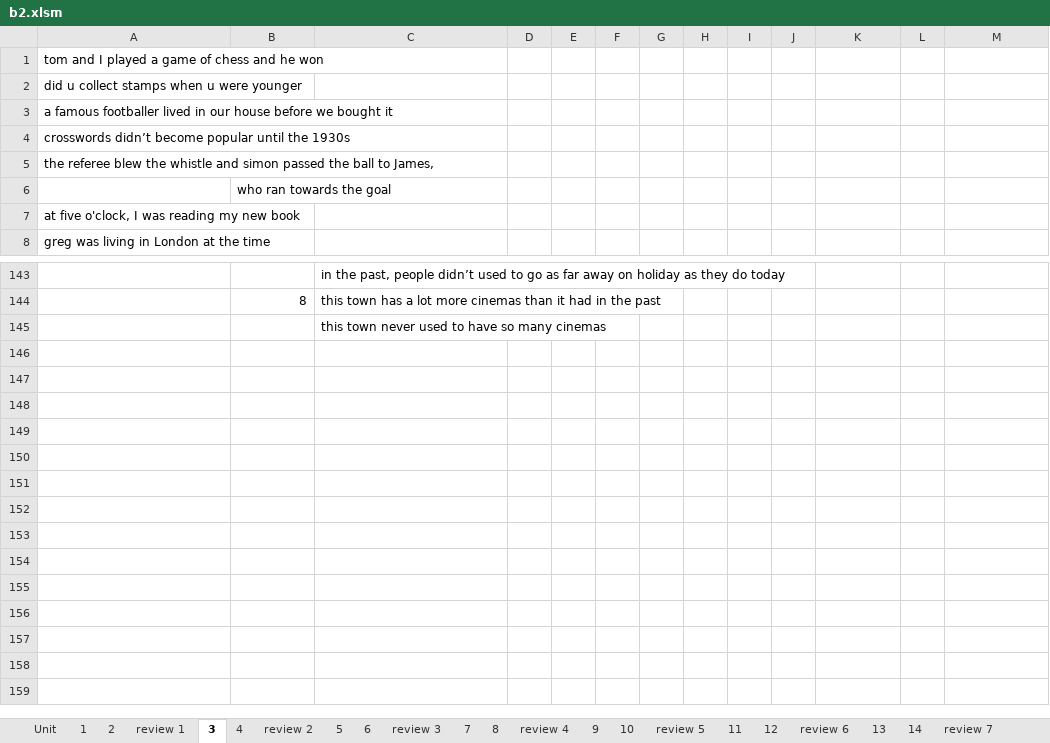
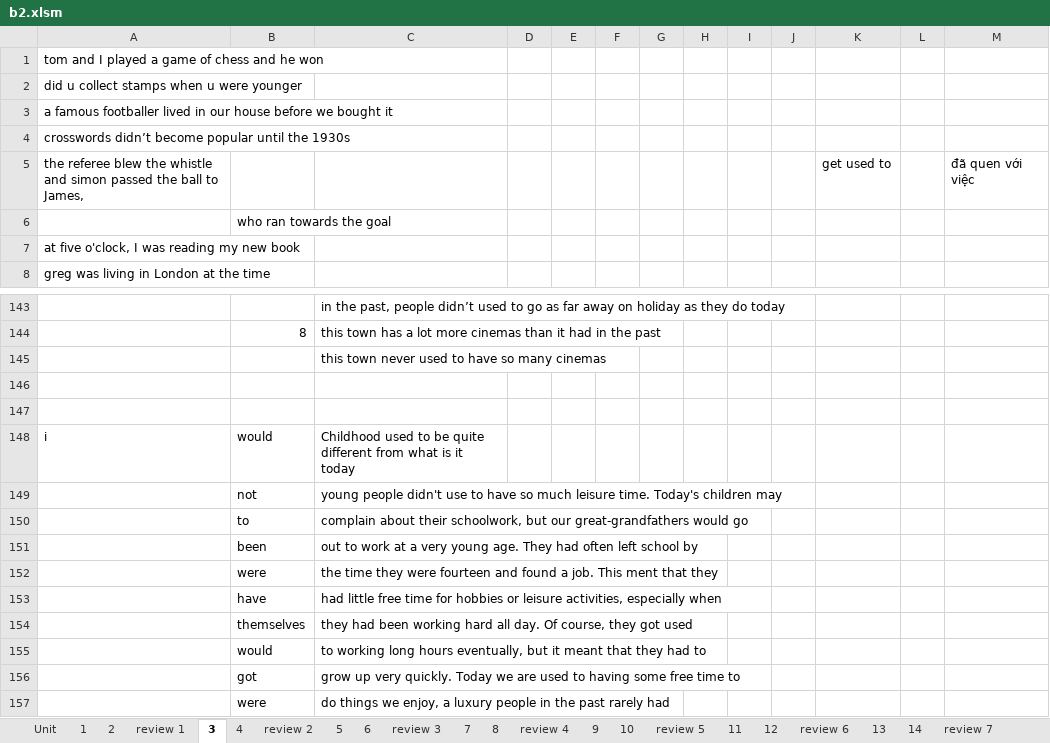
Before and after one commit to thaidh-dev/Engrisk, an Excel workbook: MinhAnh/b2/b2.xlsm, sheet 3, drawn as a sheet; only a part is shown, gaps mark what is left out; values as stored, in another font and other column widths than the file's, no borders; the diff names each change by its address in the sheet, - before the commit and + after, or states it on an @@ line.

```diff
--- a/MinhAnh/b2/b2.xlsm (sheet 3)
+++ b/MinhAnh/b2/b2.xlsm (sheet 3)
-K5: (empty)
+K5: get used to
-M5: (empty)
+M5: đã quen với việc
+row 146: (empty)
+row 147: (empty)
+row 148: i | would | Childhood used to be quite different from what is it today
+row 149:  | not | young people didn't use to have so much leisure time. Today's children may
+row 150:  | to | complain about their schoolwork, but our great-grandfathers would go
+row 151:  | been | out to work at a very young age. They had often left school by
+row 152:  | were | the time they were fourteen and found a job. This ment that they
+row 153:  | have | had little free time for hobbies or leisure activities, especially when
+row 154:  | themselves | they had been working hard all day. Of course, they got used
+row 155:  | would | to working long hours eventually, but it meant that they had to
+row 156:  | got | grow up very quickly. Today we are used to having some free time to
+row 157:  | were | do things we enjoy, a luxury people in the past rarely had
```
Also changed, not shown: sheet 27, sheet 16.
